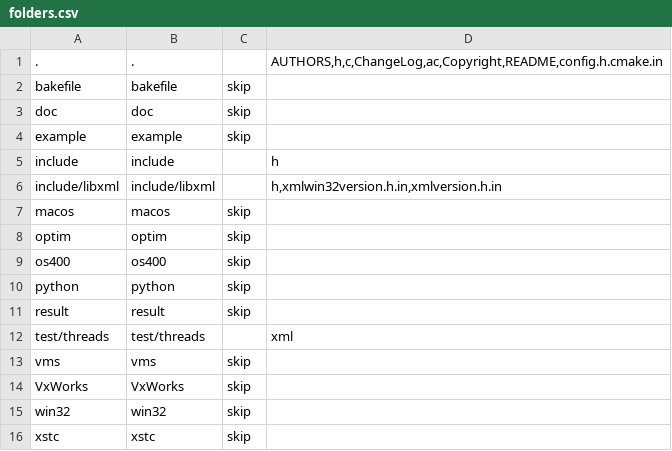
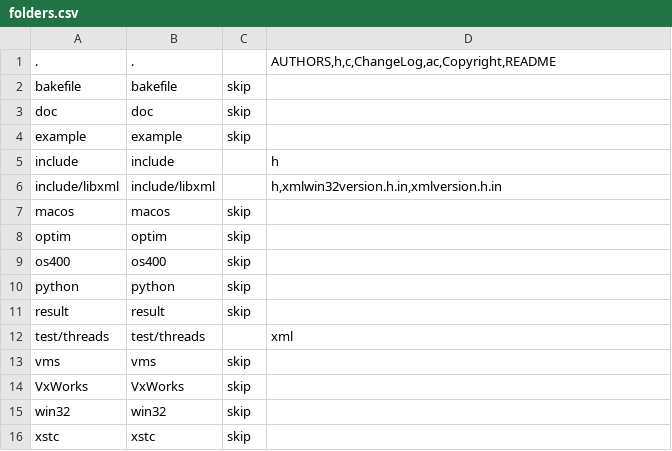
Before and after one commit to nextgis-borsch/lib_xml2, a CSV file: opt/folders.csv, drawn as a sheet.

Commit message:
Revert "Added config.h.cmake.in"
This reverts commit 1820f3777fec5daa021ed65a7034d37599400f59.

```diff
--- a/opt/folders.csv
+++ b/opt/folders.csv
@@ -1,2 +1,2 @@
-.,.,,"AUTHORS,h,c,ChangeLog,ac,Copyright,README,config.h.cmake.in"
+.,.,,"AUTHORS,h,c,ChangeLog,ac,Copyright,README"
 bakefile,bakefile,skip,
```
Also changed, not shown: 1 other file.
